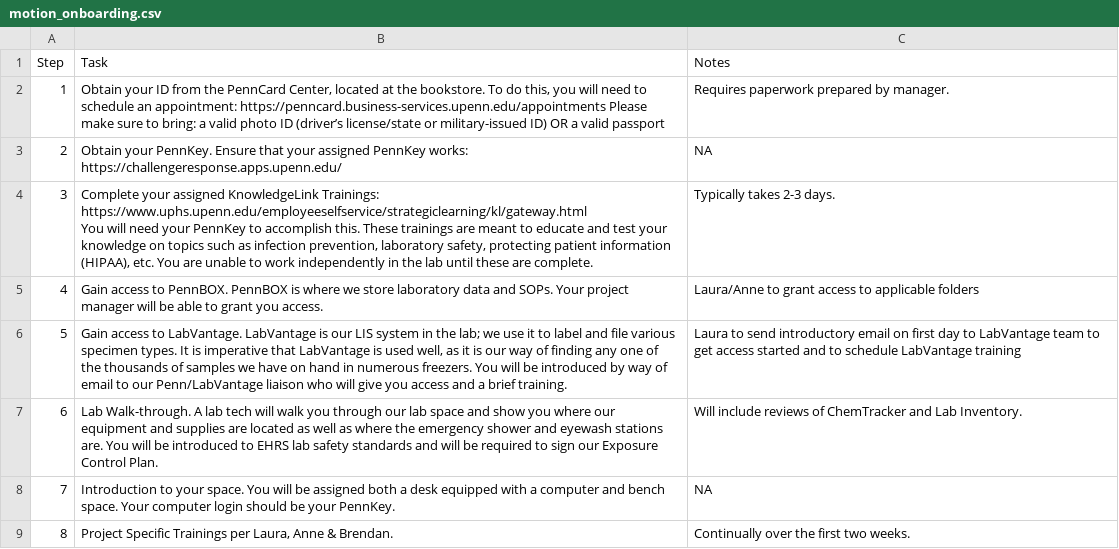
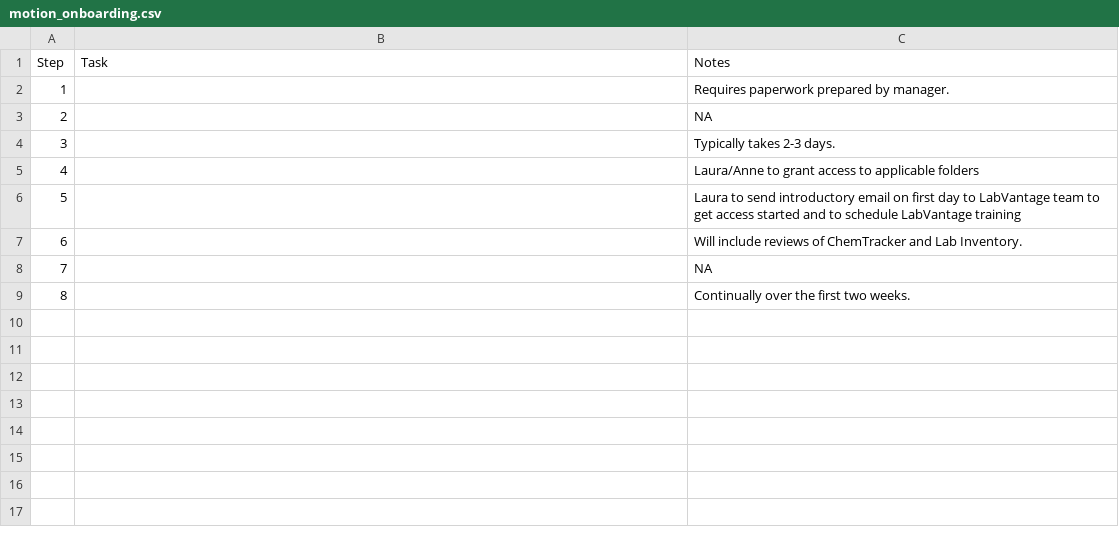
Before and after one commit to bjklab/motionlab-site, a CSV file: docs/equipment/motion_onboarding.csv, drawn as a sheet.

Commit message:
Update motionlab site.

```diff
--- a/docs/equipment/motion_onboarding.csv
+++ b/docs/equipment/motion_onboarding.csv
@@ -1,10 +1,9 @@
 Step,Task,Notes
-1,"Obtain your ID from the PennCard Center, located at the bookstore. To do this, you will need to schedule an appointment: https://penncard.business-services.upenn.edu/appointments Please make sure to bring: a valid photo ID (driver’s license/state or military-issued ID) OR a valid passport",Requires paperwork prepared by manager.
-2,Obtain your PennKey. Ensure that your assigned PennKey works: https://challengeresponse.apps.upenn.edu/,NA
-3,"Complete your assigned KnowledgeLink Trainings: https://www.uphs.upenn.edu/employeeselfservice/strategiclearning/kl/gateway.html
- You will need your PennKey to accomplish this. These trainings are meant to educate and test your knowledge on topics such as infection prevention, laboratory safety, protecting patient information (HIPAA), etc. You are unable to work independently in the lab until these are complete.",Typically takes 2-3 days.
-4,Gain access to PennBOX. PennBOX is where we store laboratory data and SOPs. Your project manager will be able to grant you access.,Laura/Anne to grant access to applicable folders
-5,"Gain access to LabVantage. LabVantage is our LIS system in the lab; we use it to label and file various specimen types. It is imperative that LabVantage is used well, as it is our way of finding any one of the thousands of samples we have on hand in numerous freezers. You will be introduced by way of email to our Penn/LabVantage liaison who will give you access and a brief training.",Laura to send introductory email on first day to LabVantage team to get access started and to schedule LabVantage training
-6,Lab Walk-through. A lab tech will walk you through our lab space and show you where our equipment and supplies are located as well as where the emergency shower and eyewash stations are. You will be introduced to EHRS lab safety standards and will be required to sign our Exposure Control Plan.,Will include reviews of ChemTracker and Lab Inventory.
-7,Introduction to your space. You will be assigned both a desk equipped with a computer and bench space. Your computer login should be your PennKey.,NA
-8,"Project Specific Trainings per Laura, Anne & Brendan.",Continually over the first two weeks.
+1,,Requires paperwork prepared by manager.
+2,,NA
+3,,Typically takes 2-3 days.
+4,,Laura/Anne to grant access to applicable folders
+5,,Laura to send introductory email on first day to LabVantage team to get access started and to schedule LabVantage training
+6,,Will include reviews of ChemTracker and Lab Inventory.
+7,,NA
+8,,Continually over the first two weeks.
```
Also changed, not shown: equipment/motion_onboarding.csv, 9 other files.
